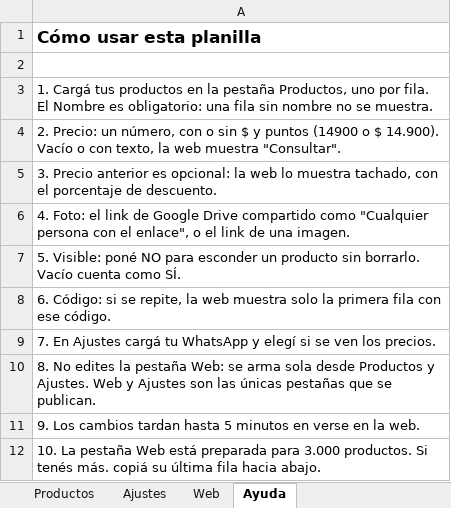
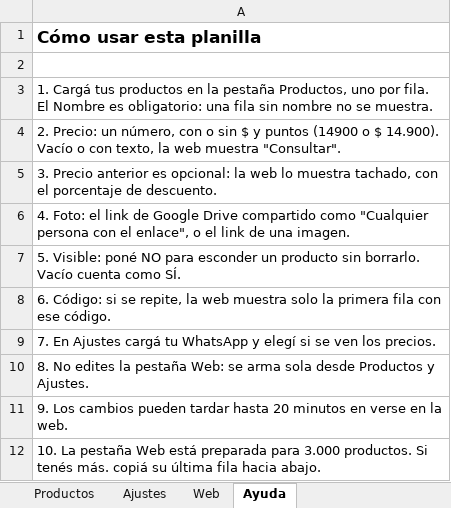
Before and after one commit to malbeldas/catalogo-web, an Excel workbook: plantilla/planilla-comercio.xlsx, sheet Ayuda, drawn as a sheet; values as stored, in another font and other column widths than the file's, no borders; the diff names each change by its address in the sheet, - before the commit and + after, or states it on an @@ line.

```diff
--- a/plantilla/planilla-comercio.xlsx (sheet Ayuda)
+++ b/plantilla/planilla-comercio.xlsx (sheet Ayuda)
-A10: …y Ajustes. Web y Ajustes son las únicas pestañas que se publican.
+A10: …y Ajustes.
-A11: …Los cambios tardan hasta 5 minutos en…
+A11: …Los cambios pueden tardar hasta 20 minutos en…
```
Also changed, not shown: sheet Ajustes, 14 other files.
